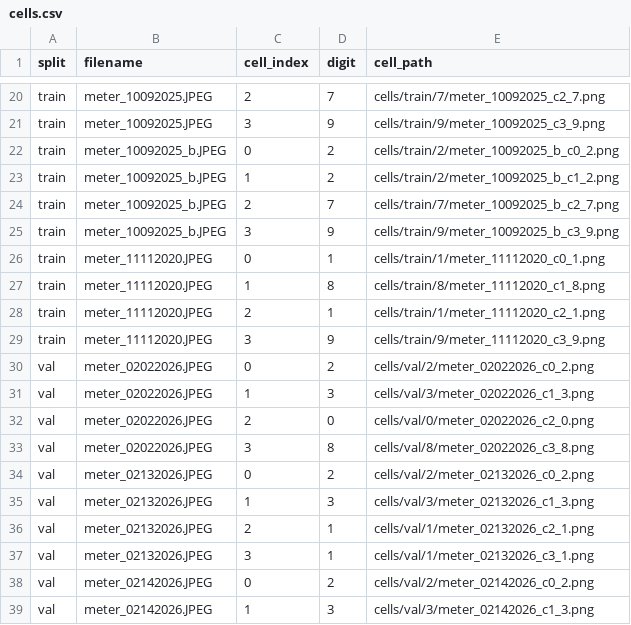
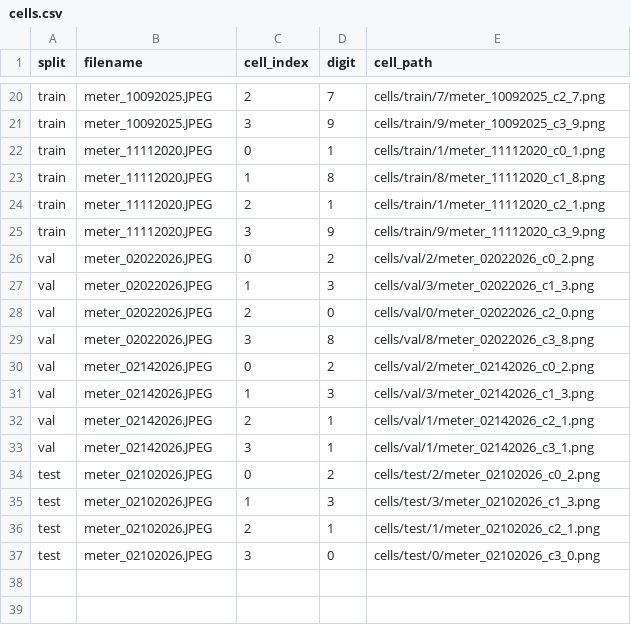
Before and after one commit to AndreaPi/Jarvis, a CSV file: backend/data/digit_dataset/manifests/cells.csv, drawn as a sheet; only a part is shown, gaps mark what is left out; the shorter side is filled out with more unchanged rows; the diff names each change by its address in the sheet, - before the commit and + after, or states it on an @@ line.

Commit message:
Prune duplicate samples from OCR training datasets

```diff
--- a/backend/data/digit_dataset/manifests/cells.csv
+++ b/backend/data/digit_dataset/manifests/cells.csv
-row 22: train | meter_10092025_b.JPEG | 0 | 2 | cells/train/2/meter_10092025_b_c0_2.png
-row 23: train | meter_10092025_b.JPEG | 1 | 2 | cells/train/2/meter_10092025_b_c1_2.png
-row 24: train | meter_10092025_b.JPEG | 2 | 7 | cells/train/7/meter_10092025_b_c2_7.png
-row 25: train | meter_10092025_b.JPEG | 3 | 9 | cells/train/9/meter_10092025_b_c3_9.png
-row 34: val | meter_02132026.JPEG | 0 | 2 | cells/val/2/meter_02132026_c0_2.png
-row 35: val | meter_02132026.JPEG | 1 | 3 | cells/val/3/meter_02132026_c1_3.png
-row 36: val | meter_02132026.JPEG | 2 | 1 | cells/val/1/meter_02132026_c2_1.png
-row 37: val | meter_02132026.JPEG | 3 | 1 | cells/val/1/meter_02132026_c3_1.png
```
Also changed, not shown: backend/data/digit_dataset/manifests/strips.csv, 18 other files.
